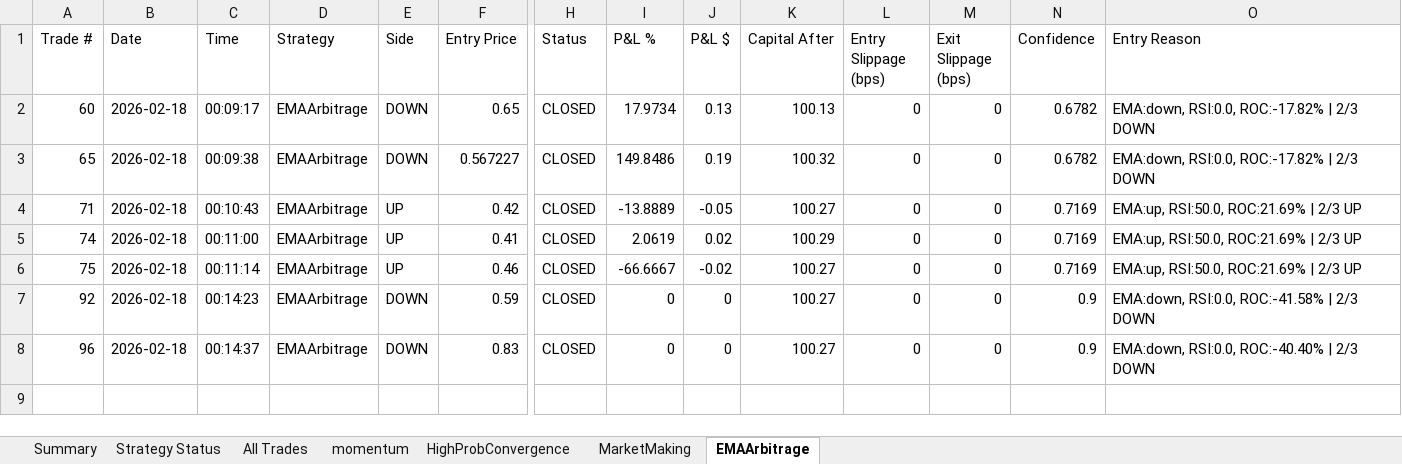
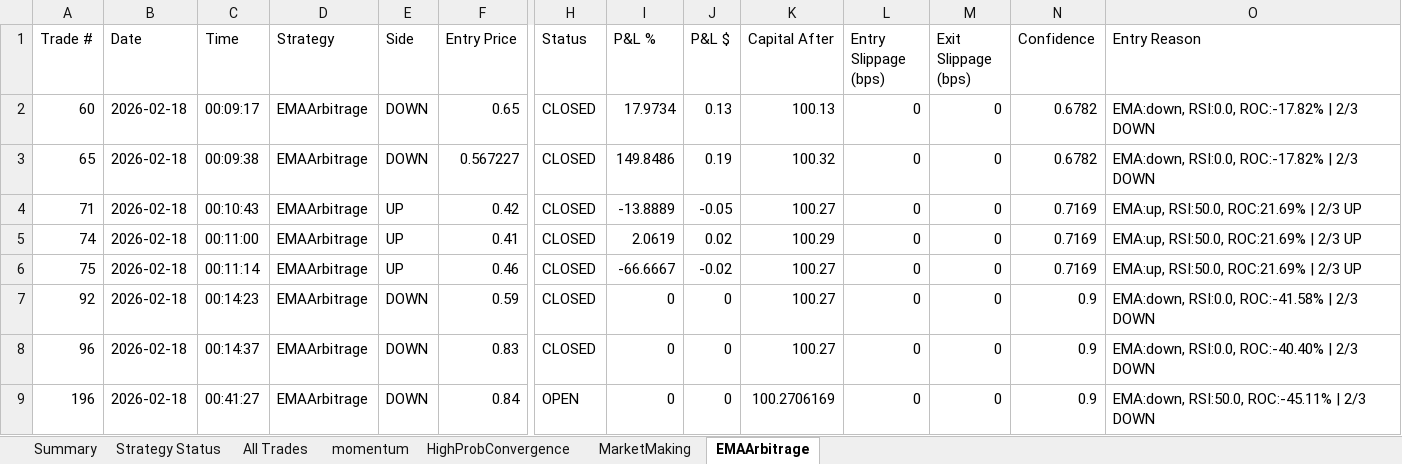
Before and after one commit to herbalclaw/polymarket-strategy-tester, an Excel workbook: live_trading_results.xlsx, sheet EMAArbitrage, drawn as a sheet; only a part is shown, gaps mark what is left out; values as stored, in another font and other column widths than the file's, no borders; rows hold the shown columns only; the diff names each change by its address in the sheet, - before the commit and + after, or states it on an @@ line.

```diff
--- a/live_trading_results.xlsx (sheet EMAArbitrage)
+++ b/live_trading_results.xlsx (sheet EMAArbitrage)
+row 9: 196 | 2026-02-18 | 00:41:27 | EMAArbitrage | DOWN | 0.84 | OPEN | 0 | 0 | 100.2706169 | 0 | 0 | 0.9 | EMA:down, RSI:50.0, ROC:-45.11% | 2/3 DOWN
```
Also changed, not shown: sheet All Trades, sheet momentum, sheet MarketMaking, sheet HighProbConvergence, sheet Summary, sheet Strategy Status.
